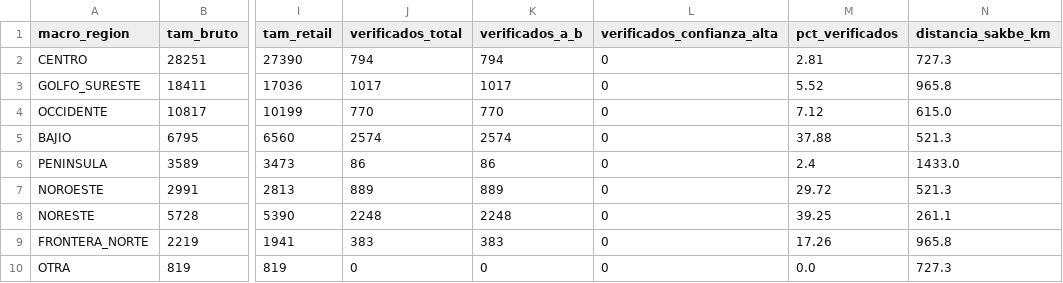
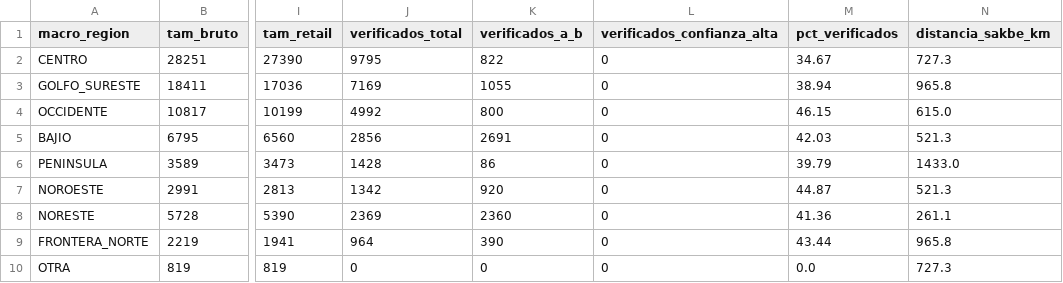
Before and after one commit to STRTGY/strtgy_predict_fcarnes_expansion, a CSV file: src/data/tam_por_macroregion.csv, drawn as a sheet; only a part is shown, gaps mark what is left out; the diff names each change by its address in the sheet, - before the commit and + after, or states it on an @@ line.

```diff
--- a/src/data/tam_por_macroregion.csv
+++ b/src/data/tam_por_macroregion.csv
-J2 (verificados_total): 794
+J2 (verificados_total): 9795
-K2 (verificados_a_b): 794
+K2 (verificados_a_b): 822
-M2 (pct_verificados): 2.81
+M2 (pct_verificados): 34.67
-J3 (verificados_total): 1017
+J3 (verificados_total): 7169
-K3 (verificados_a_b): 1017
+K3 (verificados_a_b): 1055
-M3 (pct_verificados): 5.52
+M3 (pct_verificados): 38.94
-J4 (verificados_total): 770
+J4 (verificados_total): 4992
-K4 (verificados_a_b): 770
+K4 (verificados_a_b): 800
-M4 (pct_verificados): 7.12
+M4 (pct_verificados): 46.15
-J5 (verificados_total): 2574
+J5 (verificados_total): 2856
-K5 (verificados_a_b): 2574
+K5 (verificados_a_b): 2691
-M5 (pct_verificados): 37.88
+M5 (pct_verificados): 42.03
-J6 (verificados_total): 86
+J6 (verificados_total): 1428
-M6 (pct_verificados): 2.4
+M6 (pct_verificados): 39.79
-J7 (verificados_total): 889
+J7 (verificados_total): 1342
-K7 (verificados_a_b): 889
+K7 (verificados_a_b): 920
-M7 (pct_verificados): 29.72
+M7 (pct_verificados): 44.87
-J8 (verificados_total): 2248
+J8 (verificados_total): 2369
-K8 (verificados_a_b): 2248
+K8 (verificados_a_b): 2360
-M8 (pct_verificados): 39.25
+M8 (pct_verificados): 41.36
-J9 (verificados_total): 383
+J9 (verificados_total): 964
-K9 (verificados_a_b): 383
+K9 (verificados_a_b): 390
-M9 (pct_verificados): 17.26
+M9 (pct_verificados): 43.44
```
Also changed, not shown: src/data/tam_top50_ciudades.csv, 17 other files.
